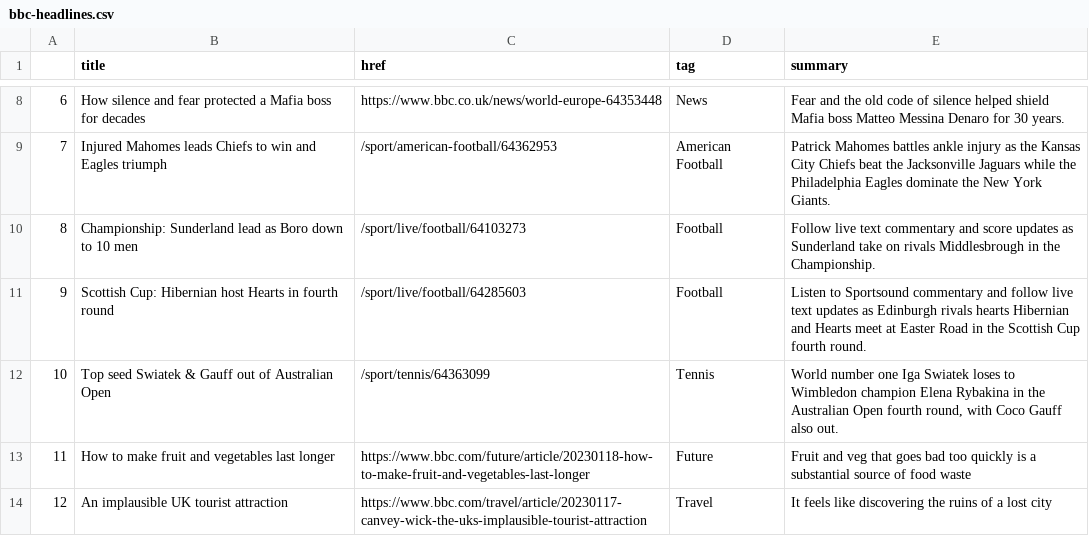
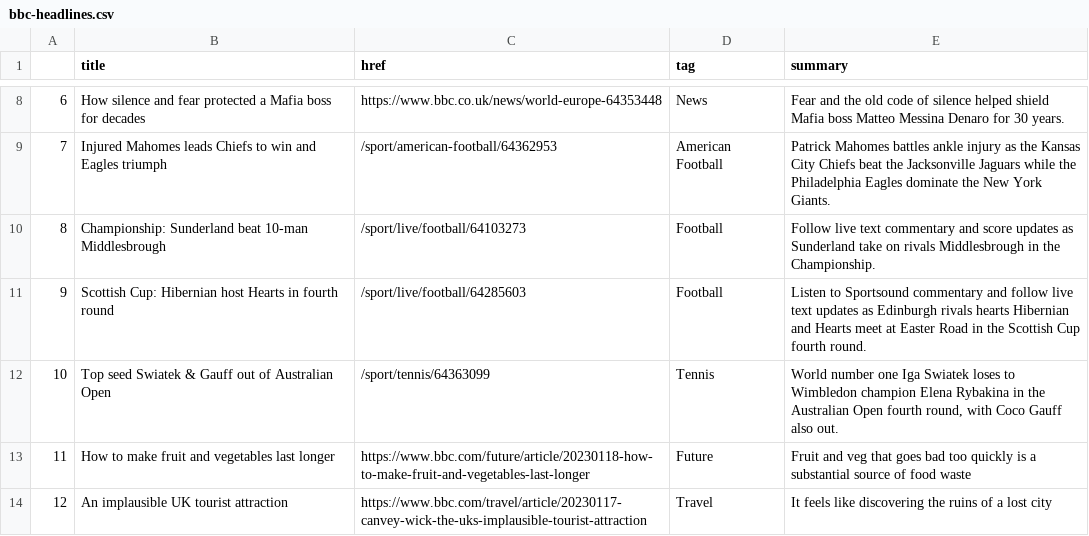
Before and after one commit to zhaoying2931/automatic-scraper, a CSV file: bbc-headlines.csv, drawn as a sheet; only a part is shown, gaps mark what is left out.

```diff
--- a/bbc-headlines.csv
+++ b/bbc-headlines.csv
@@ -9,3 +9,3 @@
 7,Injured Mahomes leads Chiefs to win and Eagles triumph,/sport/american-football/64362953,American Football,Patrick Mahomes battles ankle injury as the Kansas City Chiefs beat the Jacksonville Jaguars while the Philadelphia Eagles dominate the New York Giants.
-8,Championship: Sunderland lead as Boro down to 10 men,/sport/live/football/64103273,Football,Follow live text commentary and score updates as Sunderland take on rivals Middlesbrough in the Championship.
+8,Championship: Sunderland beat 10-man Middlesbrough,/sport/live/football/64103273,Football,Follow live text commentary and score updates as Sunderland take on rivals Middlesbrough in the Championship.
 9,Scottish Cup: Hibernian host Hearts in fourth round,/sport/live/football/64285603,Football,Listen to Sportsound commentary and follow live text updates as Edinburgh rivals hearts Hibernian and Hearts meet at Easter Road in the Scottish Cup fourth round.
```
